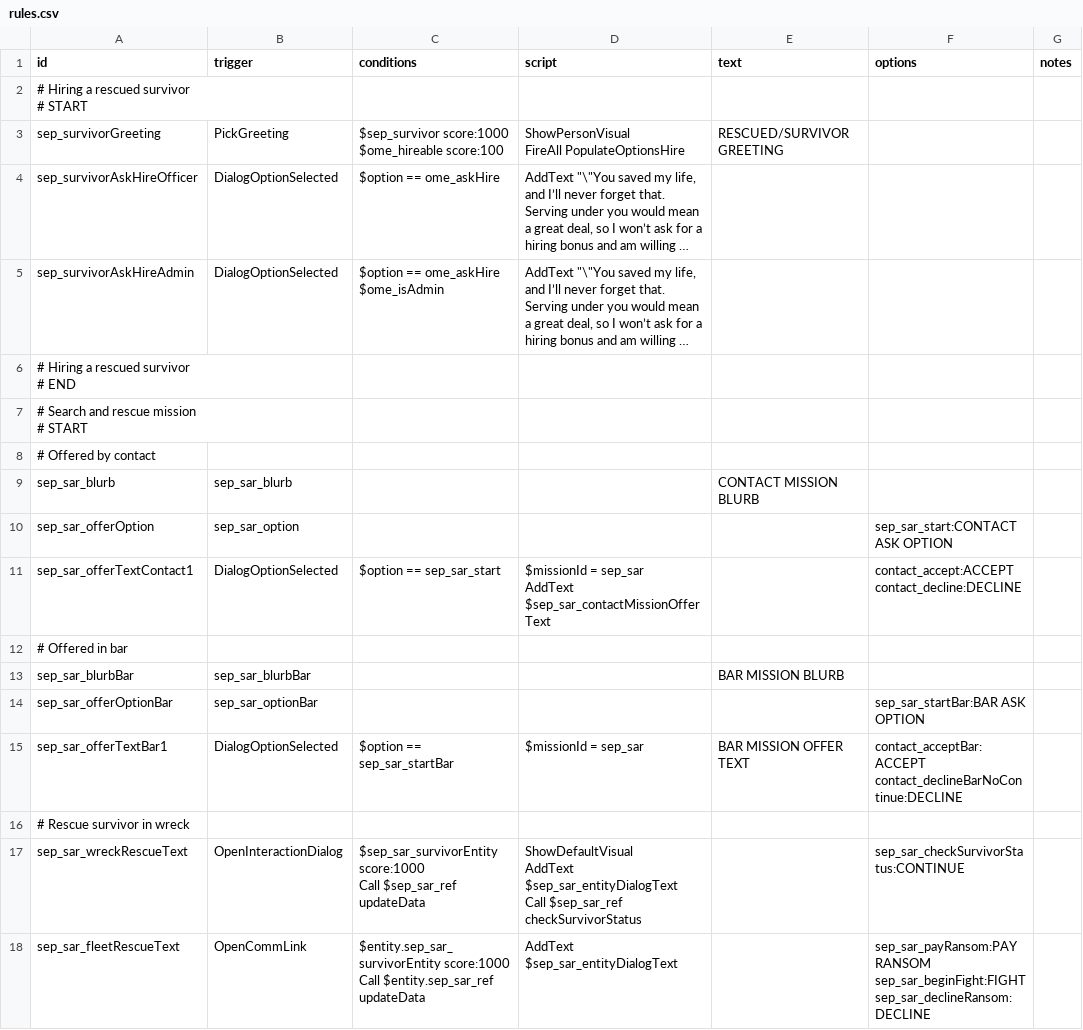
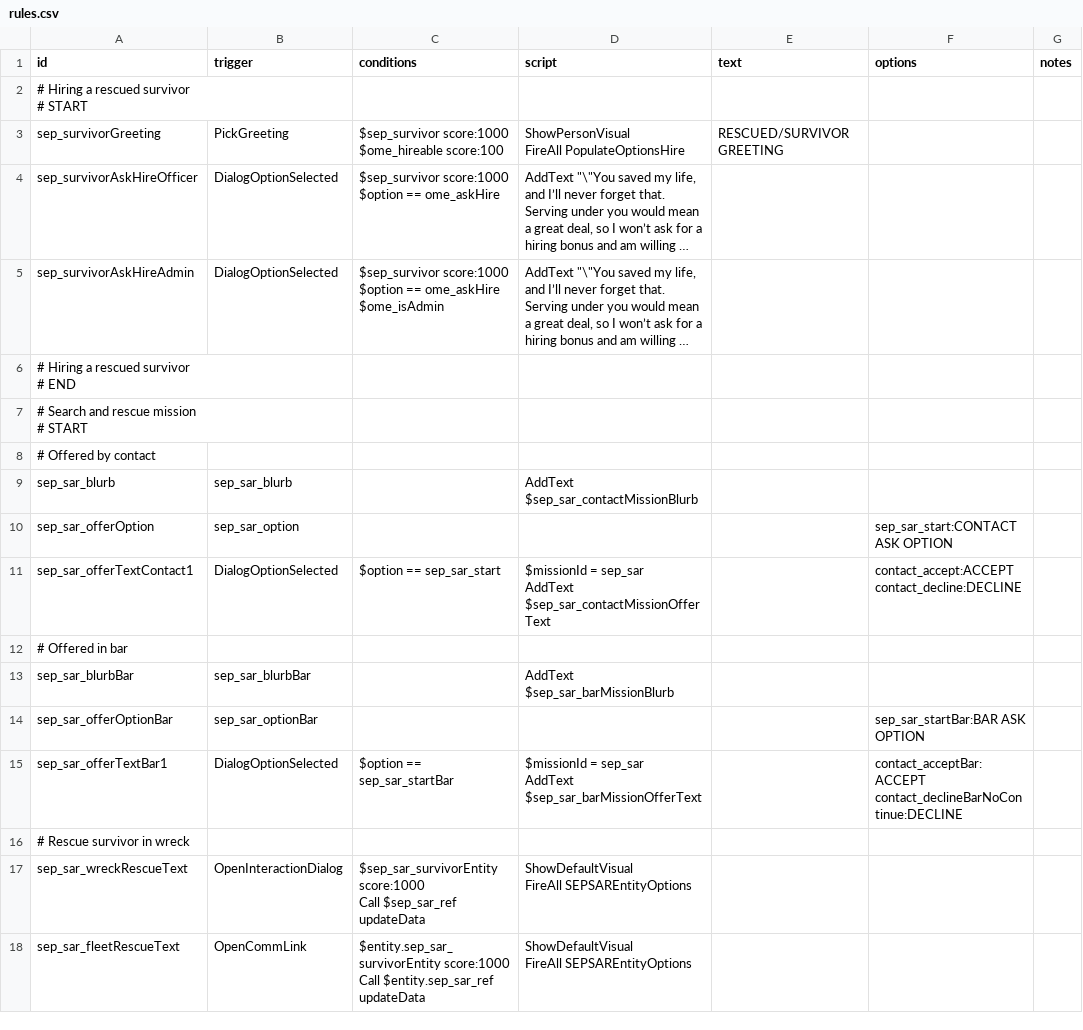
Before and after one commit to AudaxLudos/sector-expansion-pack, a CSV file: data/campaign/rules.csv, drawn as a sheet; only a part is shown; long unchanged cells end in …; ↵ is a line break in a cell; the diff covers the shown part only; the diff names each change by its address in the sheet, - before the commit and + after, or states it on an @@ line.

Commit message:
Update interaction dialogs

```diff
--- a/data/campaign/rules.csv
+++ b/data/campaign/rules.csv
-C4 (conditions): $option == ome_askHire
+C4 (conditions): $sep_survivor score:1000 ↵ $option == ome_askHire
-C5 (conditions): $option ==…
+C5 (conditions): $sep_survivor score:1000 ↵ $option ==…
-D9 (script): (empty)
+D9 (script): AddText $sep_sar_contactMissionBlurb
-E9 (text): CONTACT MISSION BLURB
+E9 (text): (empty)
-D13 (script): (empty)
+D13 (script): AddText $sep_sar_barMissionBlurb
-E13 (text): BAR MISSION BLURB
+E13 (text): (empty)
-D15 (script): $missionId = sep_sar
+D15 (script): $missionId = sep_sar ↵ AddText $sep_sar_barMissionOfferText
-E15 (text): BAR MISSION OFFER TEXT
+E15 (text): (empty)
-D17 (script): ShowDefaultVisual ↵ AddText $sep_sar_entityDialogText ↵ Call $sep_sar_ref checkSurvivorStatus
+D17 (script): ShowDefaultVisual ↵ FireAll SEPSAREntityOptions
-F17 (options): sep_sar_checkSurvivorStatus:CONTINUE
+F17 (options): (empty)
-D18 (script): AddText $sep_sar_entityDialogText
+D18 (script): ShowDefaultVisual ↵ FireAll SEPSAREntityOptions
-F18 (options): sep_sar_payRansom:PAY RANSOM ↵ sep_sar_beginFight:FIGHT ↵ sep_sar_declineRansom:DECLINE
+F18 (options): (empty)
```
Also changed, not shown: 6 added rows, 2 moved rows and 11 edited cells elsewhere in this file, 4 other files.
